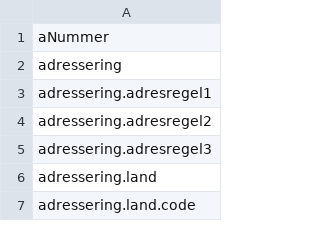
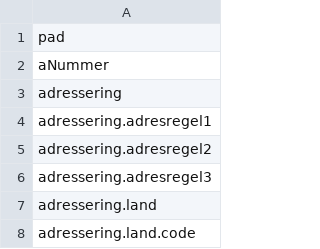
Before and after one commit to BRP-API/Haal-Centraal-BRP-bevragen, a CSV file: features/fields-Persoon.csv, drawn as a sheet; only a part is shown; the diff names each change by its address in the sheet, - before the commit and + after, or states it on an @@ line.

```diff
--- a/features/fields-Persoon.csv
+++ b/features/fields-Persoon.csv
+row 1: pad
```
Also changed, not shown: features/fields-PersoonBeperkt.csv, features/fields-filtered-Persoon.csv, 2 other files.
